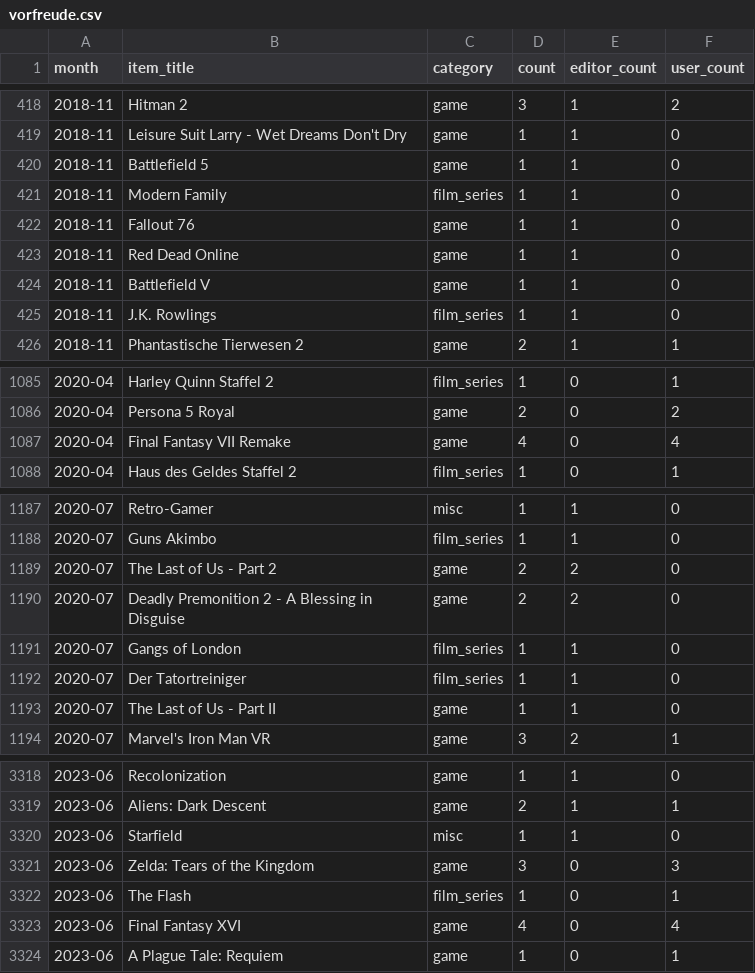
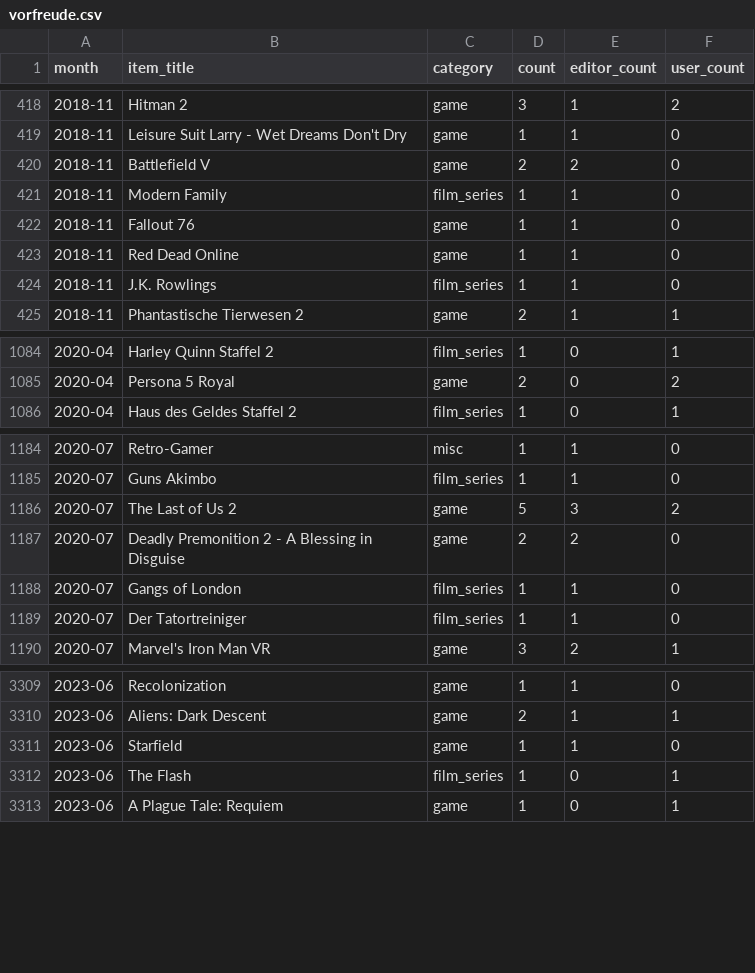
Before and after one commit to AlainBla/gg-stats, a CSV file: data/vorfreude.csv, drawn as a sheet; only a part is shown, gaps mark what is left out; the diff covers the shown part only.

Commit message:
data: Roman numeral aliases + 80 category overrides
Roman: FF XVI/XIV/VII, Bravely Default II, Age of Empires IV,
Battlefield V, SMT V, Octopath Traveler II, Mortal Kombat II,
Zelda short-forms → full titles.
Categories: Elden Ring, Cyberpunk 2077, House of the Dragon,
Baldur's Gate 3, Game of Thrones, Dune, Starfield, Deathloop,
The Bear, Shogun, Reacher, Slow Horses, Fallout, u.v.m.
40 months recomputed.

```diff
--- a/data/vorfreude.csv
+++ b/data/vorfreude.csv
@@ -419,3 +419,3 @@ month,item_title,category,count,editor_count,user_count
 2018-11,Leisure Suit Larry - Wet Dreams Don't Dry,game,1,1,0
-2018-11,Battlefield 5,game,1,1,0
+2018-11,Battlefield V,game,2,2,0
 2018-11,Modern Family,film_series,1,1,0
@@ -423,3 +423,2 @@ month,item_title,category,count,editor_count,user_count
 2018-11,Red Dead Online,game,1,1,0
-2018-11,Battlefield V,game,1,1,0
 2018-11,J.K. Rowlings,film_series,1,1,0
@@ -1086,3 +1085,2 @@ month,item_title,category,count,editor_count,user_count
 2020-04,Persona 5 Royal,game,2,0,2
-2020-04,Final Fantasy VII Remake,game,4,0,4
 2020-04,Haus des Geldes Staffel 2,film_series,1,0,1
@@ -1188,3 +1185,3 @@ month,item_title,category,count,editor_count,user_count
 2020-07,Guns Akimbo,film_series,1,1,0
-2020-07,The Last of Us - Part 2,game,2,2,0
+2020-07,The Last of Us 2,game,5,3,2
 2020-07,Deadly Premonition 2 - A Blessing in Disguise,game,2,2,0
@@ -1192,3 +1189,2 @@ month,item_title,category,count,editor_count,user_count
 2020-07,Der Tatortreiniger,film_series,1,1,0
-2020-07,The Last of Us - Part II,game,1,1,0
 2020-07,Marvel's Iron Man VR,game,3,2,1
@@ -3319,6 +3310,4 @@ month,item_title,category,count,editor_count,user_count
 2023-06,Aliens: Dark Descent,game,2,1,1
-2023-06,Starfield,misc,1,1,0
-2023-06,Zelda: Tears of the Kingdom,game,3,0,3
+2023-06,Starfield,game,1,1,0
 2023-06,The Flash,film_series,1,0,1
-2023-06,Final Fantasy XVI,game,4,0,4
 2023-06,A Plague Tale: Requiem,game,1,0,1
```
Also changed, not shown: 12 removed rows and 85 edited cells elsewhere in this file, 2 other files.
